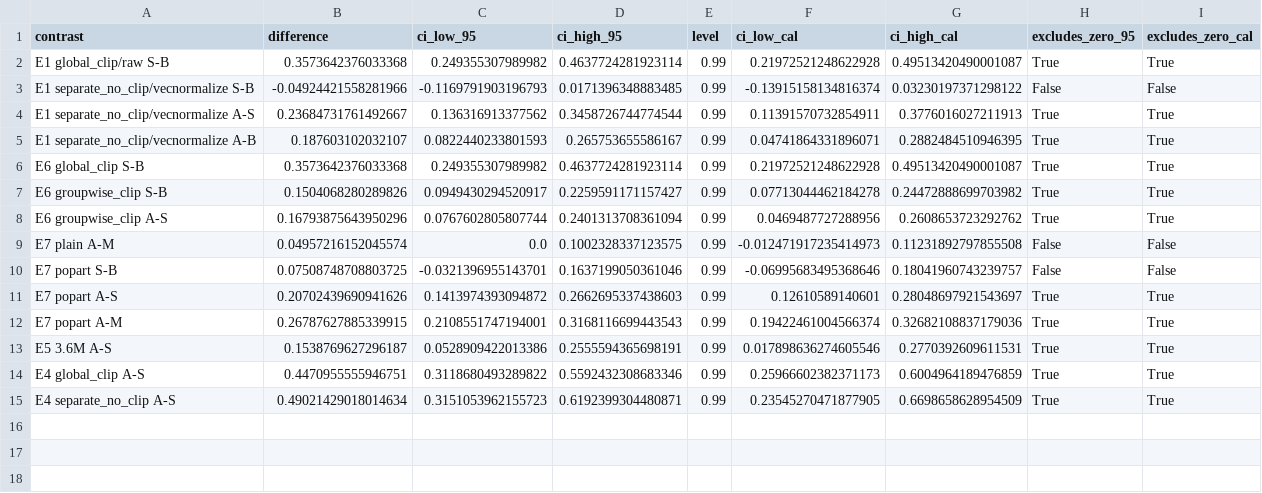
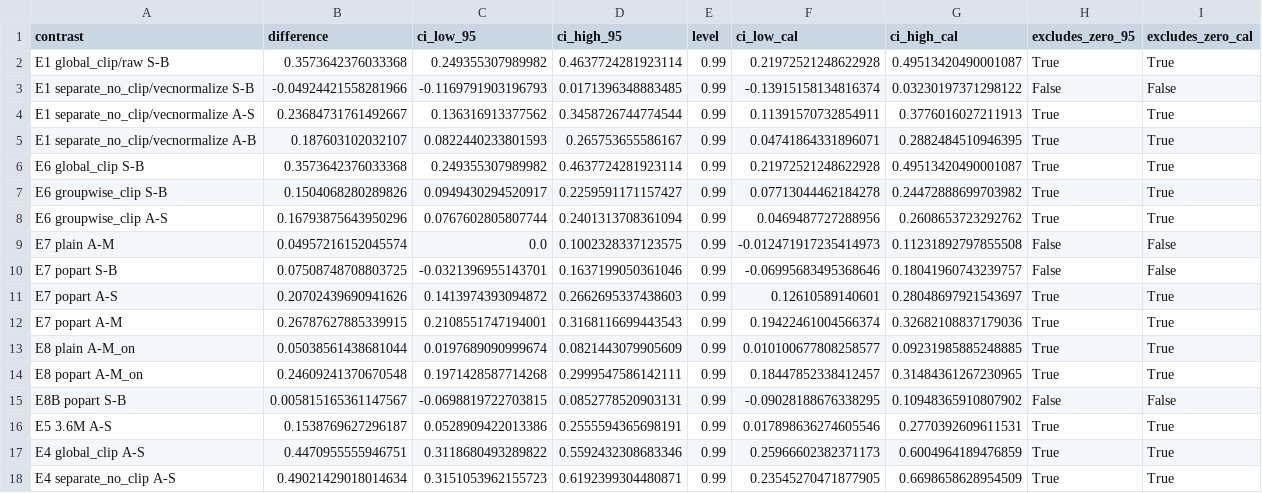
Before and after one commit to SamarjeetMalik/prsopect-theory, a CSV file: TMLR2026/v4_prereg/results/stat_calibrated_intervals.csv, drawn as a sheet.

```diff
--- a/TMLR2026/v4_prereg/results/stat_calibrated_intervals.csv
+++ b/TMLR2026/v4_prereg/results/stat_calibrated_intervals.csv
@@ -12,2 +12,5 @@ E7 popart A-S,0.20702439690941626,0.1413974393094872,0.2662695337438603,0.99,0.1
 E7 popart A-M,0.26787627885339915,0.2108551747194001,0.3168116699443543,0.99,0.19422461004566374,0.32682108837179036,True,True
+E8 plain A-M_on,0.05038561438681044,0.0197689090999674,0.0821443079905609,0.99,0.010100677808258577,0.09231985885248885,True,True
+E8 popart A-M_on,0.24609241370670548,0.1971428587714268,0.2999547586142111,0.99,0.18447852338412457,0.31484361267230965,True,True
+E8B popart S-B,0.005815165361147567,-0.0698819722703815,0.0852778520903131,0.99,-0.09028188676338295,0.10948365910807902,False,False
 E5 3.6M A-S,0.1538769627296187,0.0528909422013386,0.2555594365698191,0.99,0.017898636274605546,0.2770392609611531,True,True
```
Also changed, not shown: TMLR2026/v4_prereg/results/compute_v4.csv, TMLR2026/v4_prereg/results/stat_bootstrap_stability.csv, 31 other files.
